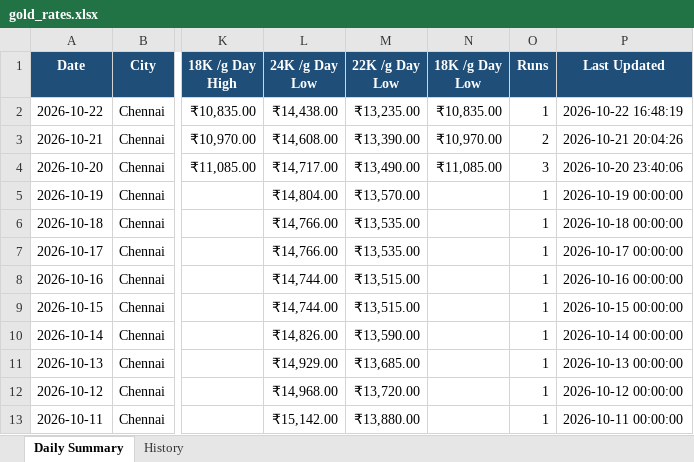
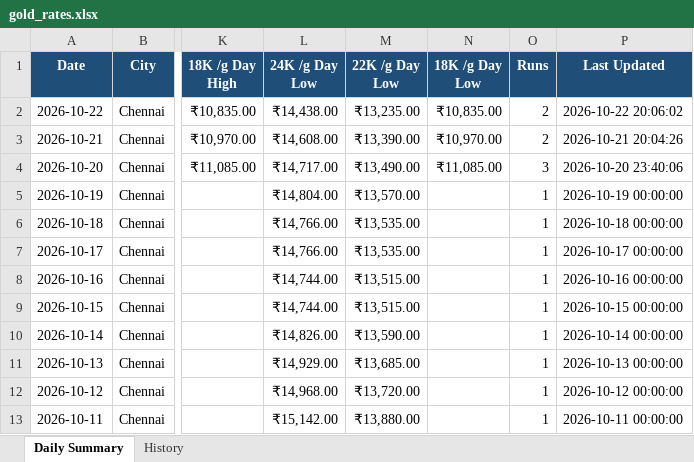
Before and after one commit to gingeevimal/gold-silver-rates, an Excel workbook: gold_rates.xlsx, sheet Daily Summary, drawn as a sheet; only a part is shown, gaps mark what is left out; values as stored, in another font and other column widths than the file's, no borders; the diff names each change by its address in the sheet, - before the commit and + after, or states it on an @@ line.

```diff
--- a/gold_rates.xlsx (sheet Daily Summary)
+++ b/gold_rates.xlsx (sheet Daily Summary)
-O2 (Runs): 1
+O2 (Runs): 2
-P2 (Last Updated): 2026-10-22 16:48:19
+P2 (Last Updated): 2026-10-22 20:06:02
```
Also changed, not shown: sheet History, silver_rates.xlsx, 2 other files.
